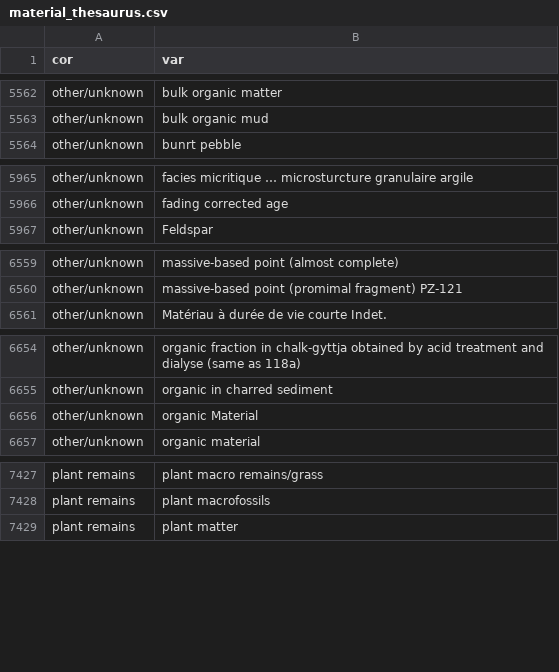
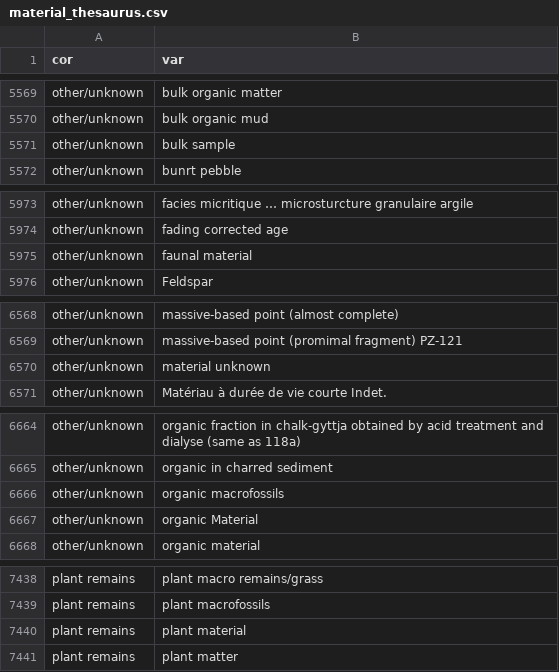
Before and after one commit to ropensci/c14bazAAR, a CSV file: data-raw/material_thesaurus.csv, drawn as a sheet; only a part is shown, gaps mark what is left out; the diff covers the shown part only.

Commit message:
work on the material thesaurus for the caribbean database

```diff
--- a/data-raw/material_thesaurus.csv
+++ b/data-raw/material_thesaurus.csv
@@ -5576,2 +5583,3 @@ other/unknown,bulk organic matter
 other/unknown,bulk organic mud
+other/unknown,bulk sample
 other/unknown,bunrt pebble
@@ -5979,2 +5987,3 @@ other/unknown,facies micritique … microsturcture granulaire argile
 other/unknown,fading corrected age
+other/unknown,faunal material
 other/unknown,Feldspar
@@ -6574,2 +6583,3 @@ other/unknown,massive-based point (almost complete)
 other/unknown,massive-based point (promimal fragment) PZ-121
+other/unknown,material unknown
 other/unknown,Matériau à durée de vie courte Indet.
@@ -6669,2 +6679,3 @@ other/unknown,organic fraction in chalk-gyttja obtained by acid treatment and di
 other/unknown,organic in charred sediment
+other/unknown,organic macrofossils
 other/unknown,organic Material
@@ -7442,2 +7453,3 @@ plant remains,plant macro remains/grass
 plant remains,plant macrofossils
+plant remains,plant material
 plant remains,plant matter
```
Also changed, not shown: 10 added rows elsewhere in this file, 2 other files.
